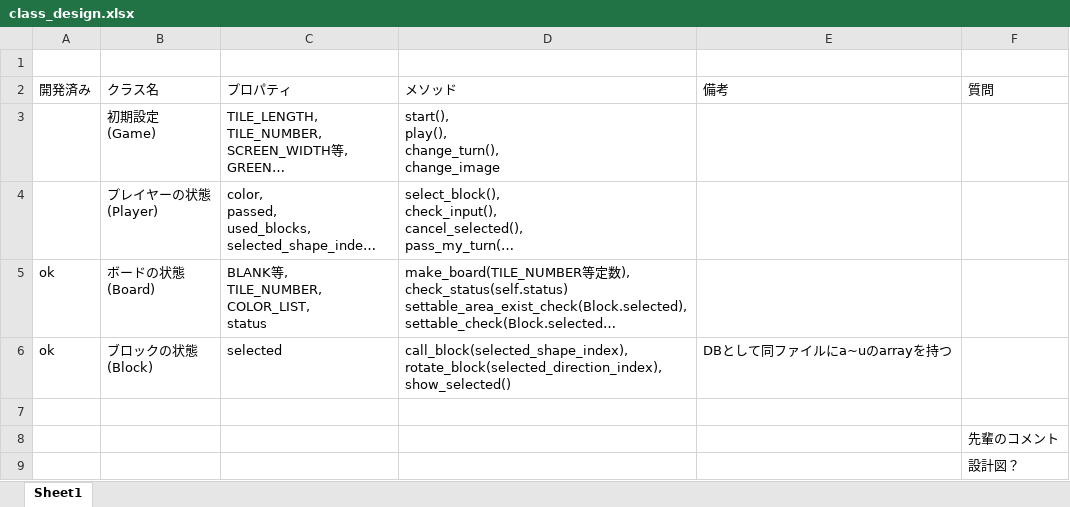
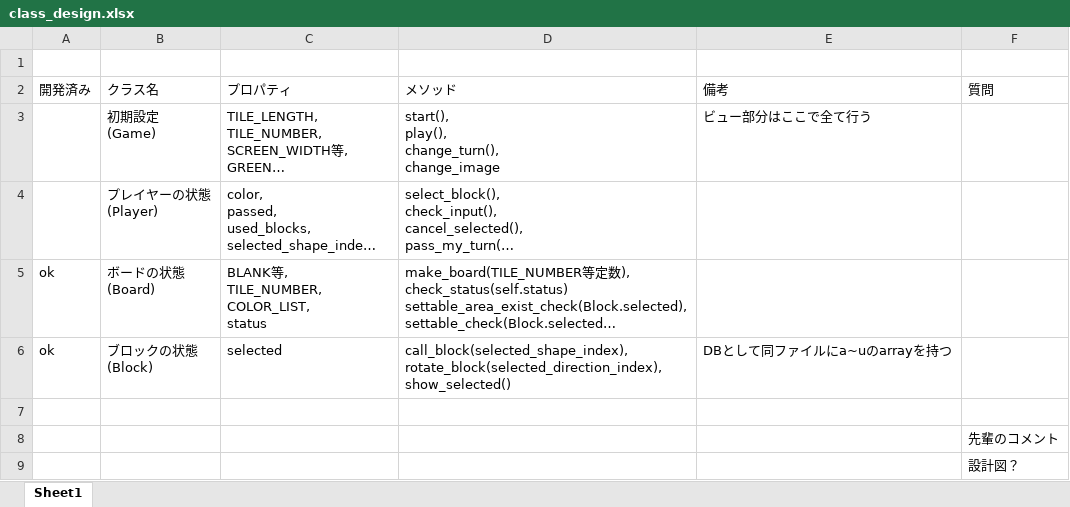
Before and after one commit to jonpili/KomatsuBlokus, an Excel workbook: class_design.xlsx, sheet Sheet1, drawn as a sheet; only a part is shown; long unchanged cells end in …; values as stored, in another font and other column widths than the file's, no borders; the diff names each change by its address in the sheet, - before the commit and + after, or states it on an @@ line.

Commit message:
コメント

```diff
--- a/class_design.xlsx (sheet Sheet1)
+++ b/class_design.xlsx (sheet Sheet1)
-E3 (備考): (empty)
+E3 (備考): ビュー部分はここで全て行う
```
